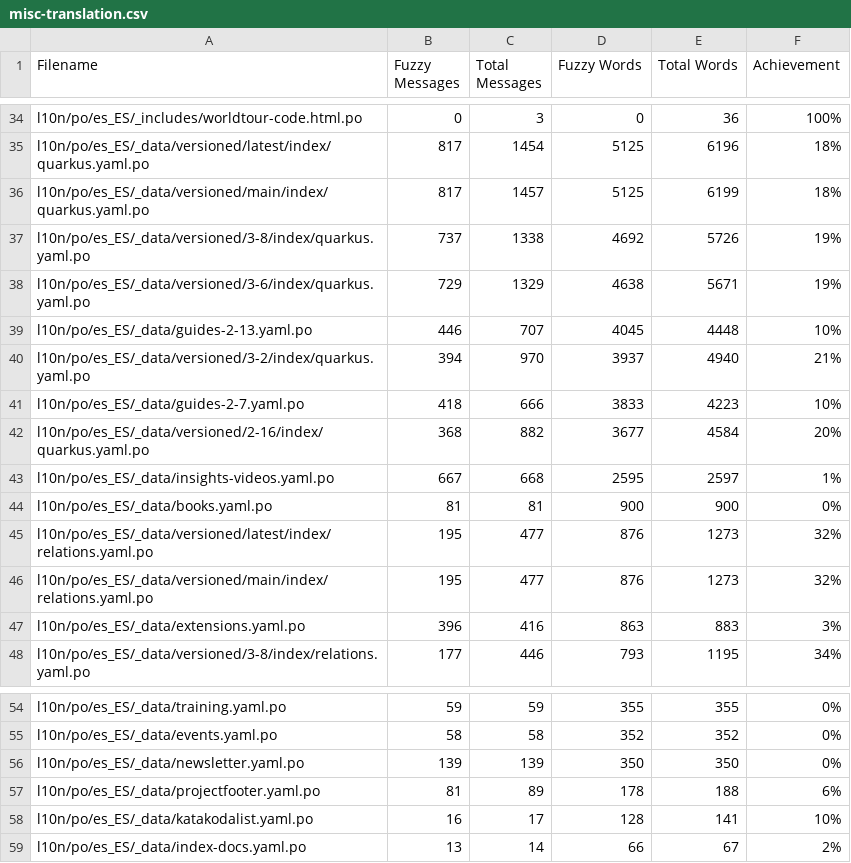
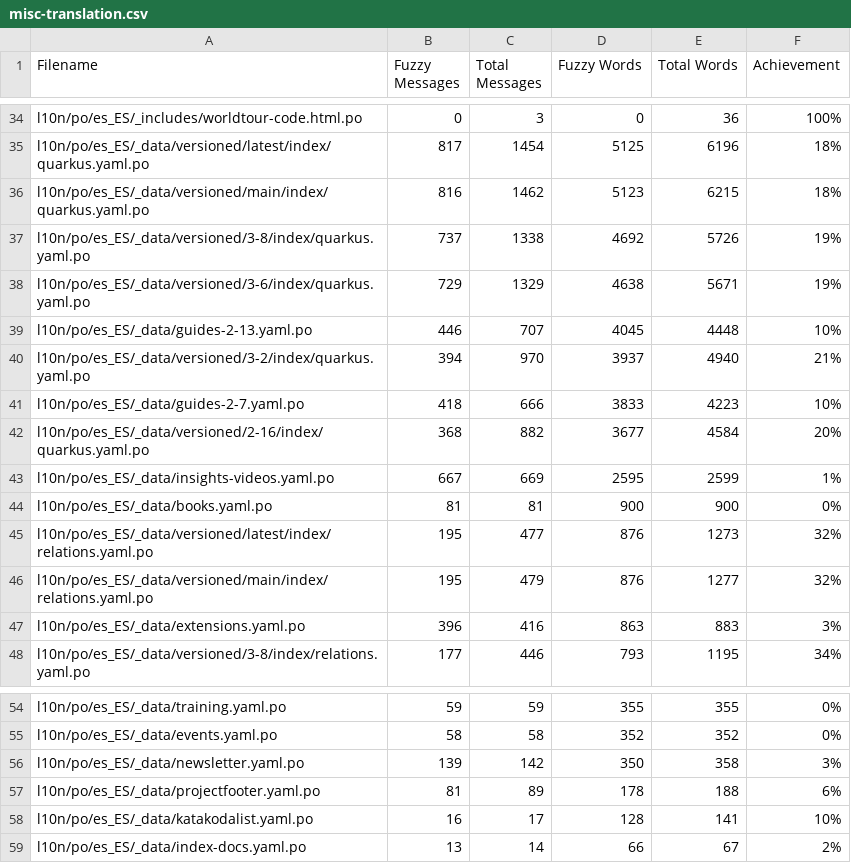
Before and after one commit to quarkusio/es.quarkus.io, a CSV file: l10n/stats/misc-translation.csv, drawn as a sheet; only a part is shown, gaps mark what is left out.

```diff
--- a/l10n/stats/misc-translation.csv
+++ b/l10n/stats/misc-translation.csv
@@ -35,3 +35,3 @@ l10n/po/es_ES/_includes/worldtour-code.html.po, 0, 3, 0, 36, 100%
 l10n/po/es_ES/_data/versioned/latest/index/quarkus.yaml.po, 817, 1454, 5125, 6196, 18%
-l10n/po/es_ES/_data/versioned/main/index/quarkus.yaml.po, 817, 1457, 5125, 6199, 18%
+l10n/po/es_ES/_data/versioned/main/index/quarkus.yaml.po, 816, 1462, 5123, 6215, 18%
 l10n/po/es_ES/_data/versioned/3-8/index/quarkus.yaml.po, 737, 1338, 4692, 5726, 19%
@@ -42,6 +42,6 @@ l10n/po/es_ES/_data/guides-2-7.yaml.po, 418, 666, 3833, 4223, 10%
 l10n/po/es_ES/_data/versioned/2-16/index/quarkus.yaml.po, 368, 882, 3677, 4584, 20%
-l10n/po/es_ES/_data/insights-videos.yaml.po, 667, 668, 2595, 2597, 1%
+l10n/po/es_ES/_data/insights-videos.yaml.po, 667, 669, 2595, 2599, 1%
 l10n/po/es_ES/_data/books.yaml.po, 81, 81, 900, 900, 0%
 l10n/po/es_ES/_data/versioned/latest/index/relations.yaml.po, 195, 477, 876, 1273, 32%
-l10n/po/es_ES/_data/versioned/main/index/relations.yaml.po, 195, 477, 876, 1273, 32%
+l10n/po/es_ES/_data/versioned/main/index/relations.yaml.po, 195, 479, 876, 1277, 32%
 l10n/po/es_ES/_data/extensions.yaml.po, 396, 416, 863, 883, 3%
@@ -55,3 +55,3 @@ l10n/po/es_ES/_data/training.yaml.po, 59, 59, 355, 355, 0%
 l10n/po/es_ES/_data/events.yaml.po, 58, 58, 352, 352, 0%
-l10n/po/es_ES/_data/newsletter.yaml.po, 139, 139, 350, 350, 0%
+l10n/po/es_ES/_data/newsletter.yaml.po, 139, 142, 350, 358, 3%
 l10n/po/es_ES/_data/projectfooter.yaml.po, 81, 89, 178, 188, 6%
```
Also changed, not shown: l10n/stats/latest-guides-translation.csv, l10n/stats/main-guides-translation.csv, 1 other file.
